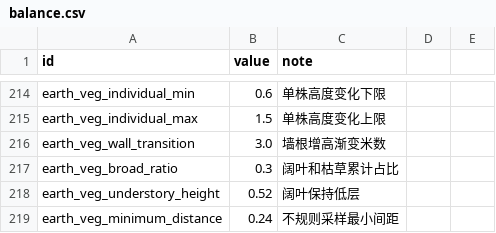
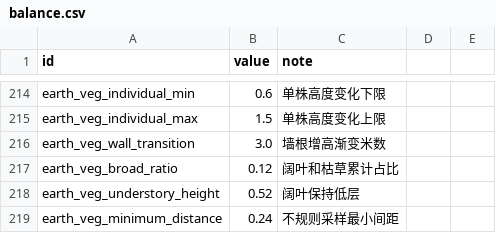
Before and after one commit to yijiuxia/to-you-tomorrow, a CSV file: data/balance.csv, drawn as a sheet; only a part is shown, gaps mark what is left out; the diff covers the shown part only.

```diff
--- a/data/balance.csv
+++ b/data/balance.csv
@@ -216,3 +216,3 @@ earth_veg_individual_max,1.5,单株高度变化上限
 earth_veg_wall_transition,3.0,墙根增高渐变米数
-earth_veg_broad_ratio,0.3,阔叶和枯草累计占比
+earth_veg_broad_ratio,0.12,阔叶和枯草累计占比
 earth_veg_understory_height,0.52,阔叶保持低层
```
Also changed, not shown: 14 added rows and 3 edited cells elsewhere in this file, 53 other files.
